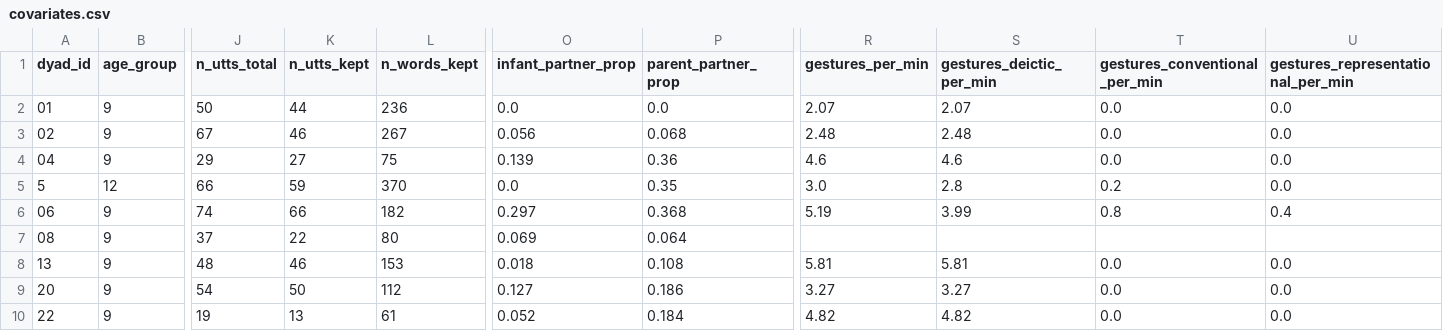
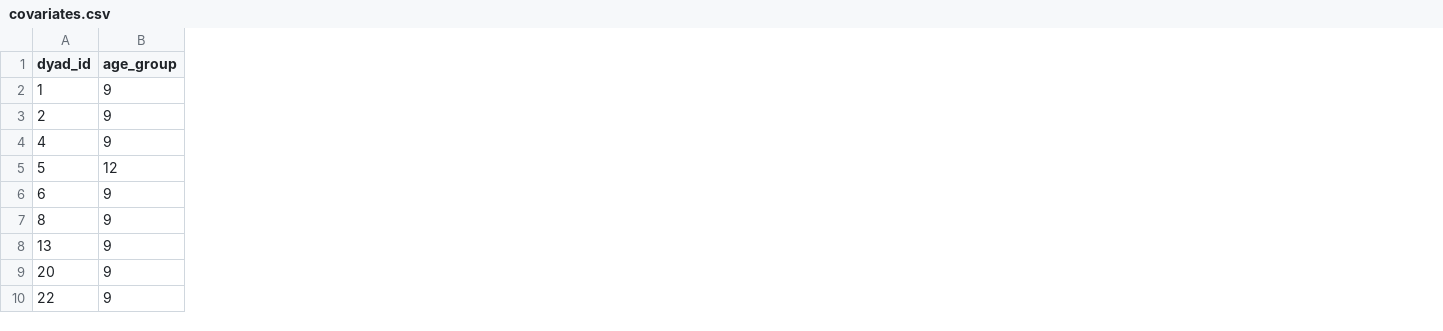
Before and after one commit to bcdlabUF/SHREAD-Joint-Attention-, a CSV file: covariates.csv, drawn as a sheet; only a part is shown, gaps mark what is left out; the diff names each change by its address in the sheet, - before the commit and + after, or states it on an @@ line.

```diff
--- a/covariates.csv
+++ b/covariates.csv
-column J (n_utts_total), rows 2-10: 50 | 67 | 29 | 66 | 74 | 37 | 48 | 54 | 19
-column K (n_utts_kept), rows 2-10: 44 | 46 | 27 | 59 | 66 | 22 | 46 | 50 | 13
-column L (n_words_kept), rows 2-10: 236 | 267 | 75 | 370 | 182 | 80 | 153 | 112 | 61
-column O (infant_partner_prop), rows 2-10: 0.0 | 0.056 | 0.139 | 0.0 | 0.297 | 0.069 | 0.018 | 0.127 | 0.052
-column P (parent_partner_prop), rows 2-10: 0.0 | 0.068 | 0.36 | 0.35 | 0.368 | 0.064 | 0.108 | 0.186 | 0.184
-column R (gestures_per_min), rows 2-10: 2.07 | 2.48 | 4.6 | 3.0 | 5.19 |  | 5.81 | 3.27 | 4.82
-column S (gestures_deictic_per_min), rows 2-10: 2.07 | 2.48 | 4.6 | 2.8 | 3.99 |  | 5.81 | 3.27 | 4.82
-column T (gestures_conventional_per_min), rows 2-10: 0.0 | 0.0 | 0.0 | 0.2 | 0.8 |  | 0.0 | 0.0 | 0.0
-column U, rows 1-10: gestures_representational_per_min | 0.0 | 0.0 | 0.0 | 0.0 | 0.4 |  | 0.0 | 0.0 | 0.0
-A2 (dyad_id): 01
+A2 (dyad_id): 1
-A3 (dyad_id): 02
+A3 (dyad_id): 2
-A4 (dyad_id): 04
+A4 (dyad_id): 4
-A6 (dyad_id): 06
+A6 (dyad_id): 6
-A7 (dyad_id): 08
+A7 (dyad_id): 8
```
Also changed, not shown: cov_derived.csv, 9 other files.
